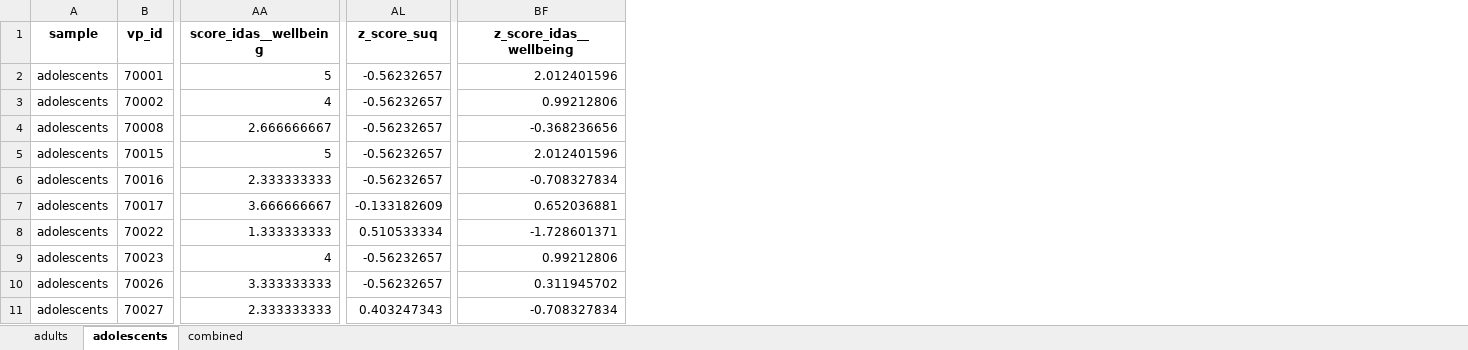
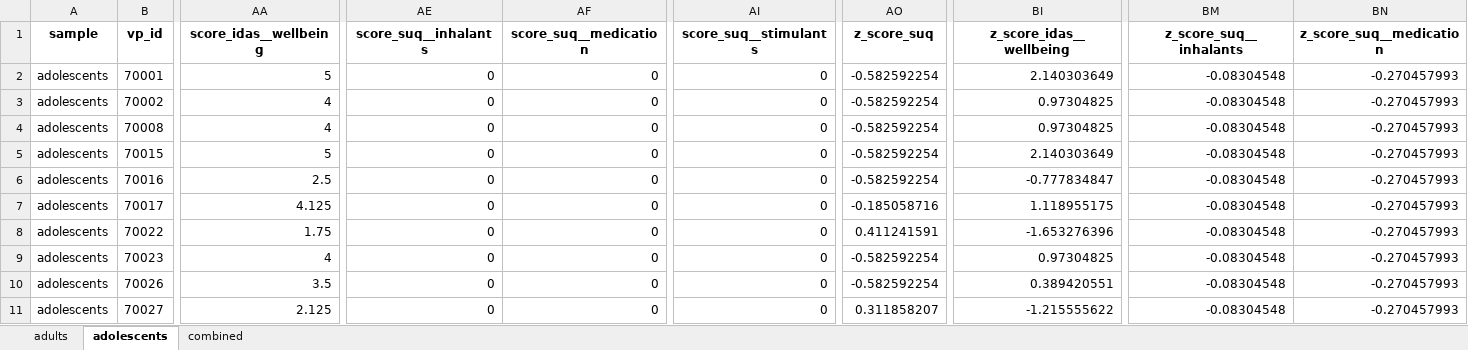
Before and after one commit to SaWilk/Clinical_Backbone_RU5389, an Excel workbook: 03_analysis_input/adults_adolescents_HiTOP_subscales_lt030.xlsx, sheet adolescents, drawn as a sheet; only a part is shown, gaps mark what is left out; values as stored, in another font and other column widths than the file's, no borders; addresses are those after the commit; the diff covers the shown part only; the diff names each change by its address in the sheet, - before the commit and + after, or states it on an @@ line.

```diff
--- a/03_analysis_input/adults_adolescents_HiTOP_subscales_lt030.xlsx (sheet adolescents)
+++ b/03_analysis_input/adults_adolescents_HiTOP_subscales_lt030.xlsx (sheet adolescents)
+column AE (score_suq__inhalants), rows 2-11: all 0
+column AF (score_suq__medication), rows 2-11: all 0
+column AI (score_suq__stimulants), rows 2-11: all 0
+column BM (z_score_suq__inhalants), rows 2-11: all -0.08304548
+column BN (z_score_suq__medication), rows 2-11: all -0.270457993
-AO2:AO6 (z_score_suq): -0.56232657
+AO2:AO6 (z_score_suq): -0.582592254
-BI2 (z_score_idas__wellbeing): 2.012401596
+BI2 (z_score_idas__wellbeing): 2.140303649
-BI3 (z_score_idas__wellbeing): 0.99212806
+BI3 (z_score_idas__wellbeing): 0.97304825
-AA4 (score_idas__wellbeing): 2.666666667
+AA4 (score_idas__wellbeing): 4
-BI4 (z_score_idas__wellbeing): -0.368236656
+BI4 (z_score_idas__wellbeing): 0.97304825
-BI5 (z_score_idas__wellbeing): 2.012401596
+BI5 (z_score_idas__wellbeing): 2.140303649
-AA6 (score_idas__wellbeing): 2.333333333
+AA6 (score_idas__wellbeing): 2.5
-BI6 (z_score_idas__wellbeing): -0.708327834
+BI6 (z_score_idas__wellbeing): -0.777834847
-AA7 (score_idas__wellbeing): 3.666666667
+AA7 (score_idas__wellbeing): 4.125
-AO7 (z_score_suq): -0.133182609
+AO7 (z_score_suq): -0.185058716
-BI7 (z_score_idas__wellbeing): 0.652036881
+BI7 (z_score_idas__wellbeing): 1.118955175
-AA8 (score_idas__wellbeing): 1.333333333
+AA8 (score_idas__wellbeing): 1.75
-AO8 (z_score_suq): 0.510533334
+AO8 (z_score_suq): 0.411241591
-BI8 (z_score_idas__wellbeing): -1.728601371
+BI8 (z_score_idas__wellbeing): -1.653276396
-AO9:AO10 (z_score_suq): -0.56232657
+AO9:AO10 (z_score_suq): -0.582592254
-BI9 (z_score_idas__wellbeing): 0.99212806
+BI9 (z_score_idas__wellbeing): 0.97304825
-AA10 (score_idas__wellbeing): 3.333333333
+AA10 (score_idas__wellbeing): 3.5
-BI10 (z_score_idas__wellbeing): 0.311945702
+BI10 (z_score_idas__wellbeing): 0.389420551
-AA11 (score_idas__wellbeing): 2.333333333
+AA11 (score_idas__wellbeing): 2.125
-AO11 (z_score_suq): 0.403247343
+AO11 (z_score_suq): 0.311858207
-BI11 (z_score_idas__wellbeing): -0.708327834
+BI11 (z_score_idas__wellbeing): -1.215555622
```
Also changed, not shown: 1 added column and 460 edited cells elsewhere in this sheet, sheet adults, sheet combined, 03_analysis_input/adults_adolescents_HiTOP_items_lt030.xlsx, 03_analysis_input/adults_adolescents_HiTOP_subscales.xlsx, 8 other files.
